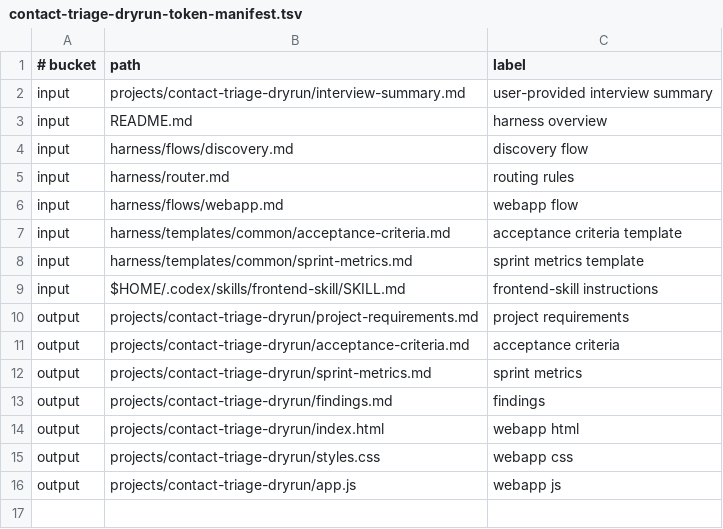
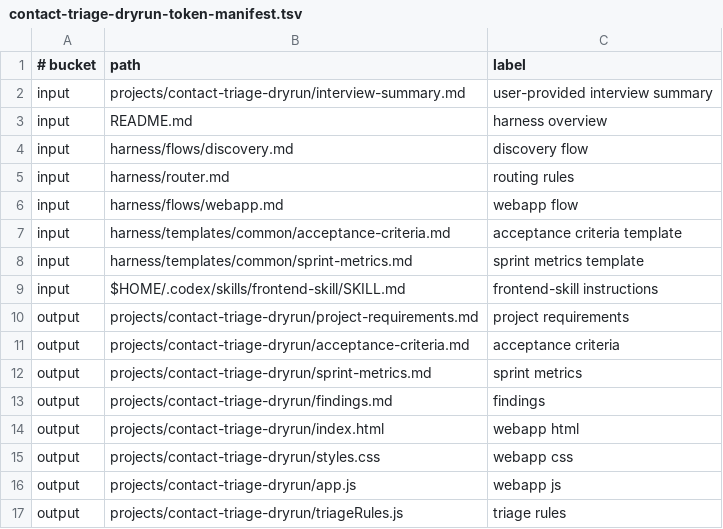
Before and after one commit to ryota-nakazawa/ultra_sprint_harness, a TSV file: metrics/contact-triage-dryrun-token-manifest.tsv, drawn as a sheet; the diff names each change by its address in the sheet, - before the commit and + after, or states it on an @@ line.

```diff
--- a/metrics/contact-triage-dryrun-token-manifest.tsv
+++ b/metrics/contact-triage-dryrun-token-manifest.tsv
+row 17: output | projects/contact-triage-dryrun/triageRules.js | triage rules
```
Also changed, not shown: 20 other files.
